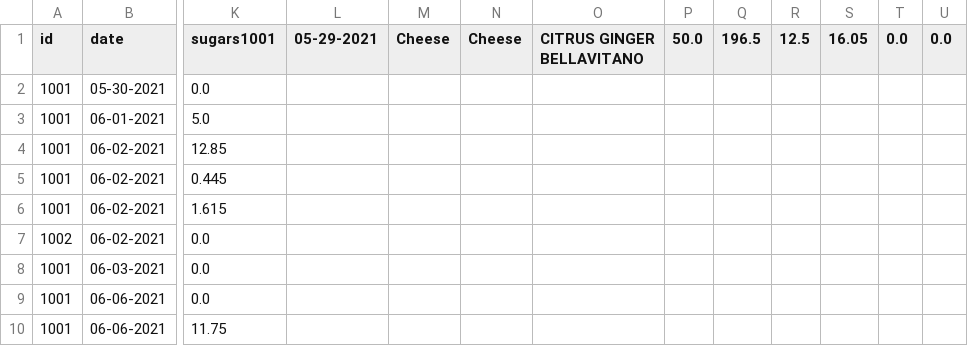
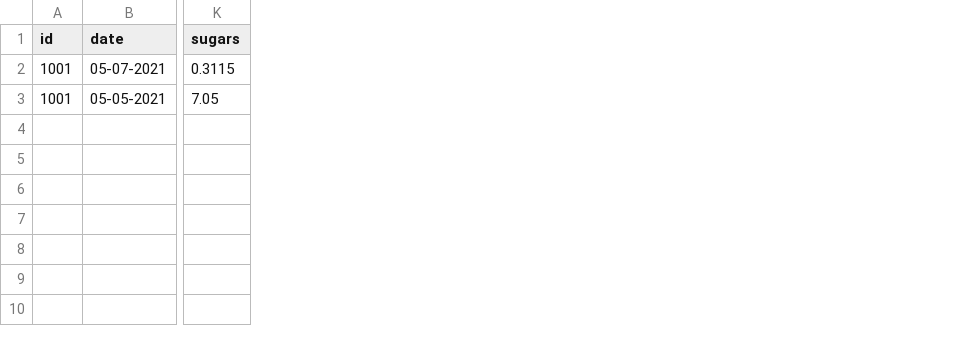
Before and after one commit to avivfaraj/cs570-health-tracker, a CSV file: Files/dailyConsumption.csv, drawn as a sheet; only a part is shown, gaps mark what is left out; removed rows and columns are numbered as before the commit, all else as after; rows hold the shown columns only; the diff covers the shown part only; the diff names each change by its address in the sheet, - before the commit and + after, or states it on an @@ line.

```diff
--- a/Files/dailyConsumption.csv
+++ b/Files/dailyConsumption.csv
-column K (sugars1001), row 5: 0.445; row 10: 11.75
-column L (05-29-2021), empty
-column M (Cheese), empty
-column N (Cheese), empty
-column O (CITRUS GINGER BELLAVITANO), empty
-column P (50.0), empty
-column Q (196.5), empty
-column R (12.5), empty
-column S (16.05), empty
-column T (0.0), empty
-column U (0.0), empty
+column K (sugars), rows 2-3: 0.3115 | 7.05
-row 2: 1001 | 05-30-2021 | 0.0
-row 3: 1001 | 06-01-2021 | 5.0
-row 4: 1001 | 06-02-2021 | 12.85
-B2 (date): 06-02-2021
+B2 (date): 05-07-2021
-row 6: 1001 | 06-02-2021 | 1.615
-row 7: 1002 | 06-02-2021 | 0.0
-row 8: 1001 | 06-03-2021 | 0.0
-row 9: 1001 | 06-06-2021 | 0.0
-B3 (date): 06-06-2021
+B3 (date): 05-05-2021
```
Also changed, not shown: 8 edited cells elsewhere in this file, Files/workouts.csv, 1 other file.
